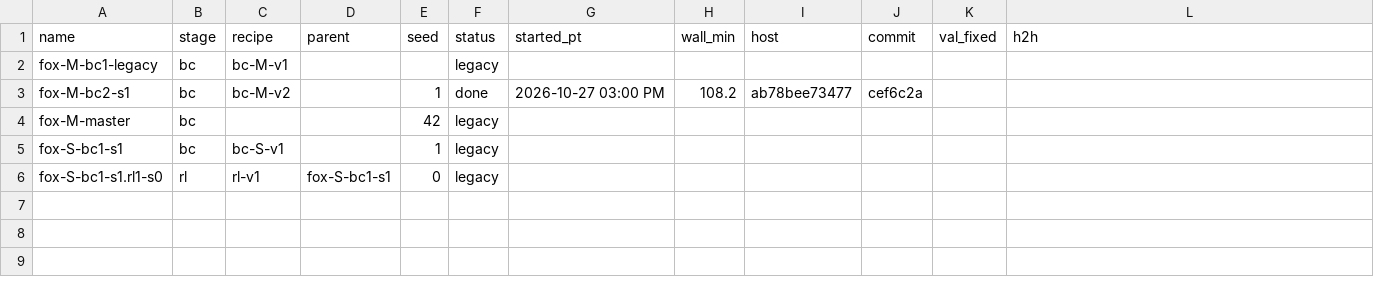
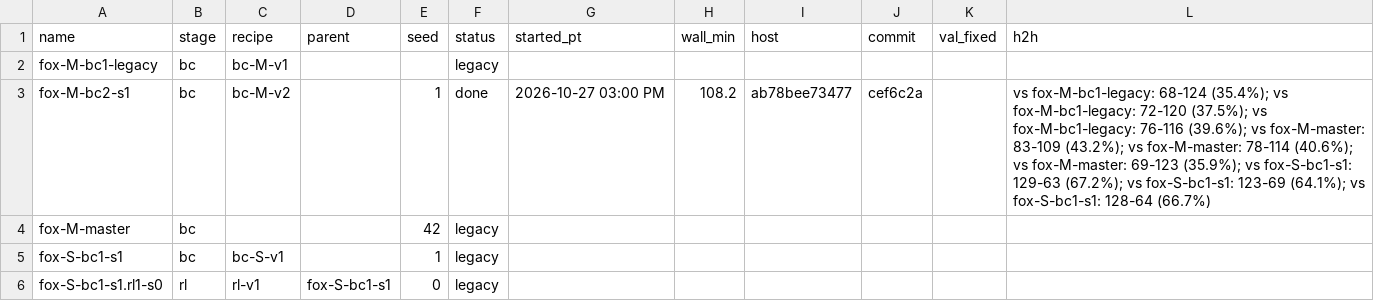
Before and after one commit to erickfm/MIMIC, a TSV file: runs/registry.tsv, drawn as a sheet.

```diff
--- a/runs/registry.tsv
+++ b/runs/registry.tsv
@@ -2,3 +2,3 @@ name	stage	recipe	parent	seed	status	started_pt	wall_min	host	commit	val_fixed	h
 fox-M-bc1-legacy	bc	bc-M-v1			legacy						
-fox-M-bc2-s1	bc	bc-M-v2		1	done	2026-10-27 03:00 PM	108.2	ab78bee73477	cef6c2a		
+fox-M-bc2-s1	bc	bc-M-v2		1	done	2026-10-27 03:00 PM	108.2	ab78bee73477	cef6c2a		vs fox-M-bc1-legacy: 68-124 (35.4%); vs fox-M-bc1-legacy: 72-120 (37.5%); vs fox-M-bc1-legacy: 76-116 (39.6%); vs fox-M-master: 83-109 (43.2%); vs fox-M-master: 78-114 (40.6%); vs fox-M-master: 69-123 (35.9%); vs fox-S-bc1-s1: 129-63 (67.2%); vs fox-S-bc1-s1: 123-69 (64.1%); vs fox-S-bc1-s1: 128-64 (66.7%)
 fox-M-master	bc			42	legacy						
```
Also changed, not shown: 10 other files.
